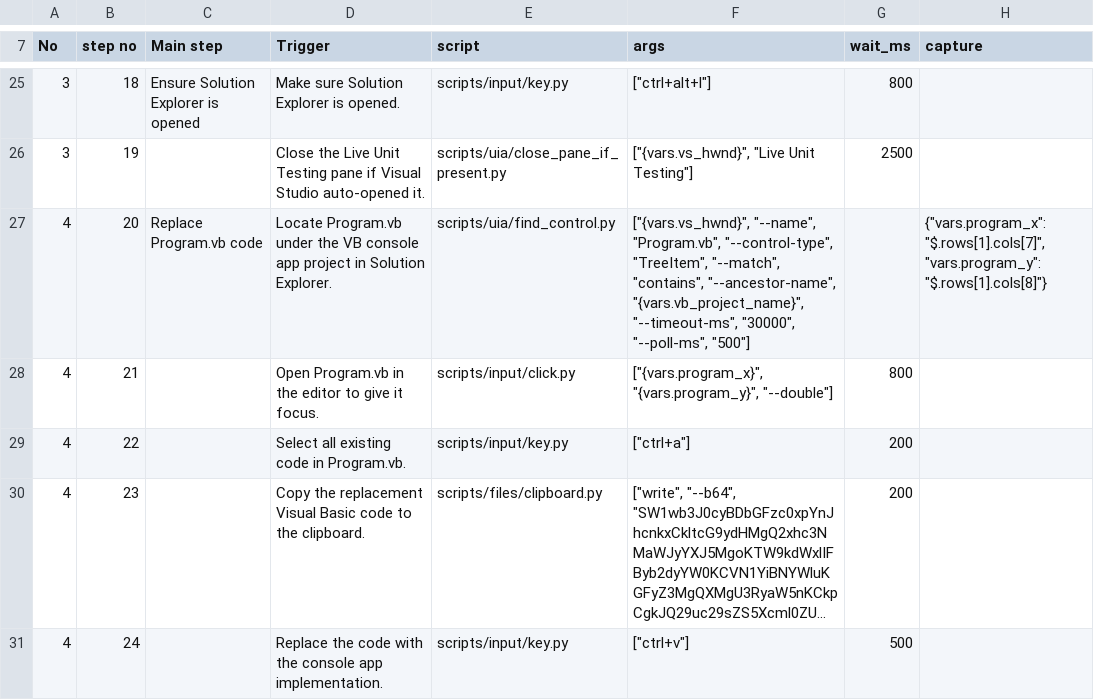
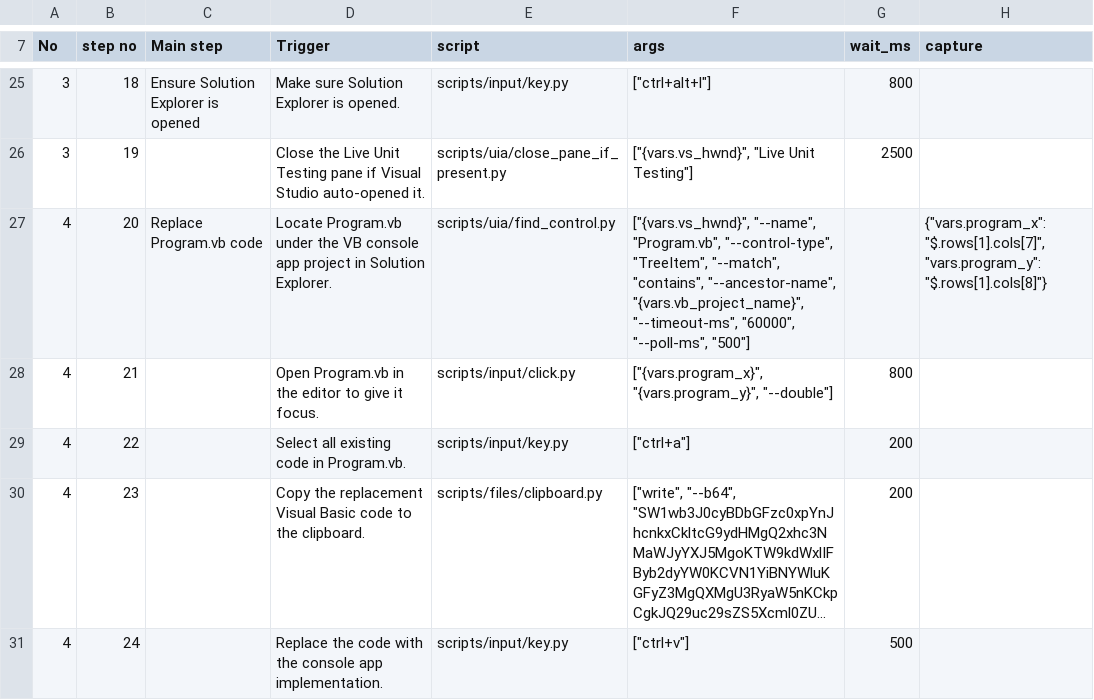
Before and after one commit to zunyangc/UI-automation, a CSV file: test_cases/e2e-12-vb_on_dotnet.csv, drawn as a sheet; only a part is shown, gaps mark what is left out; long unchanged cells end in …; the diff names each change by its address in the sheet, - before the commit and + after, or states it on an @@ line.

```diff
--- a/test_cases/e2e-12-vb_on_dotnet.csv
+++ b/test_cases/e2e-12-vb_on_dotnet.csv
-F27 (args): …"{vars.vb_project_name}", "--timeout-ms", "30000", "--poll-ms", "500"]
+F27 (args): …"{vars.vb_project_name}", "--timeout-ms", "60000", "--poll-ms", "500"]
```
Also changed, not shown: test_cases/e2e-17-retarget_version.csv, test_cases/e2e-3-template_test.csv, 2 other files.
